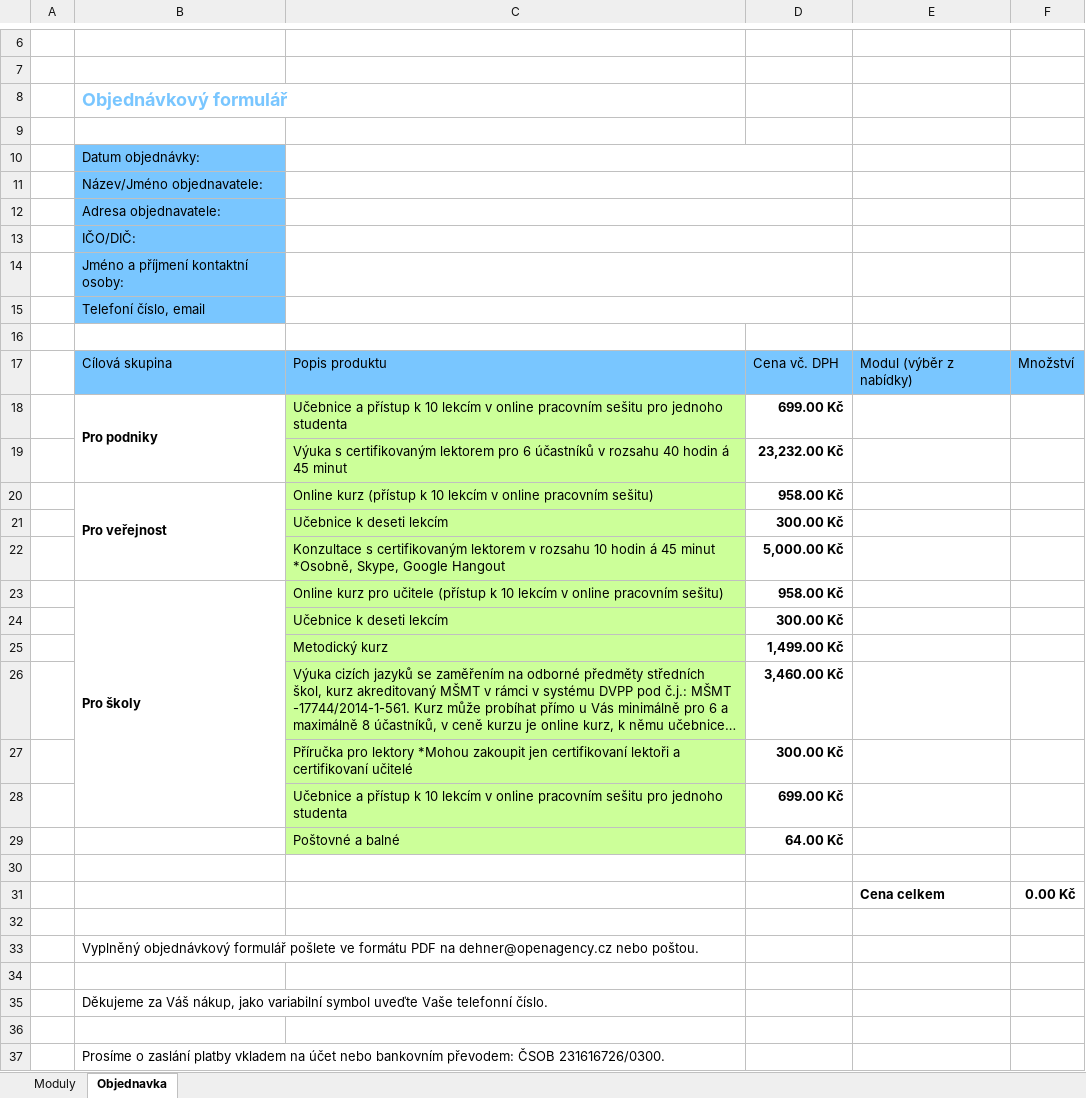
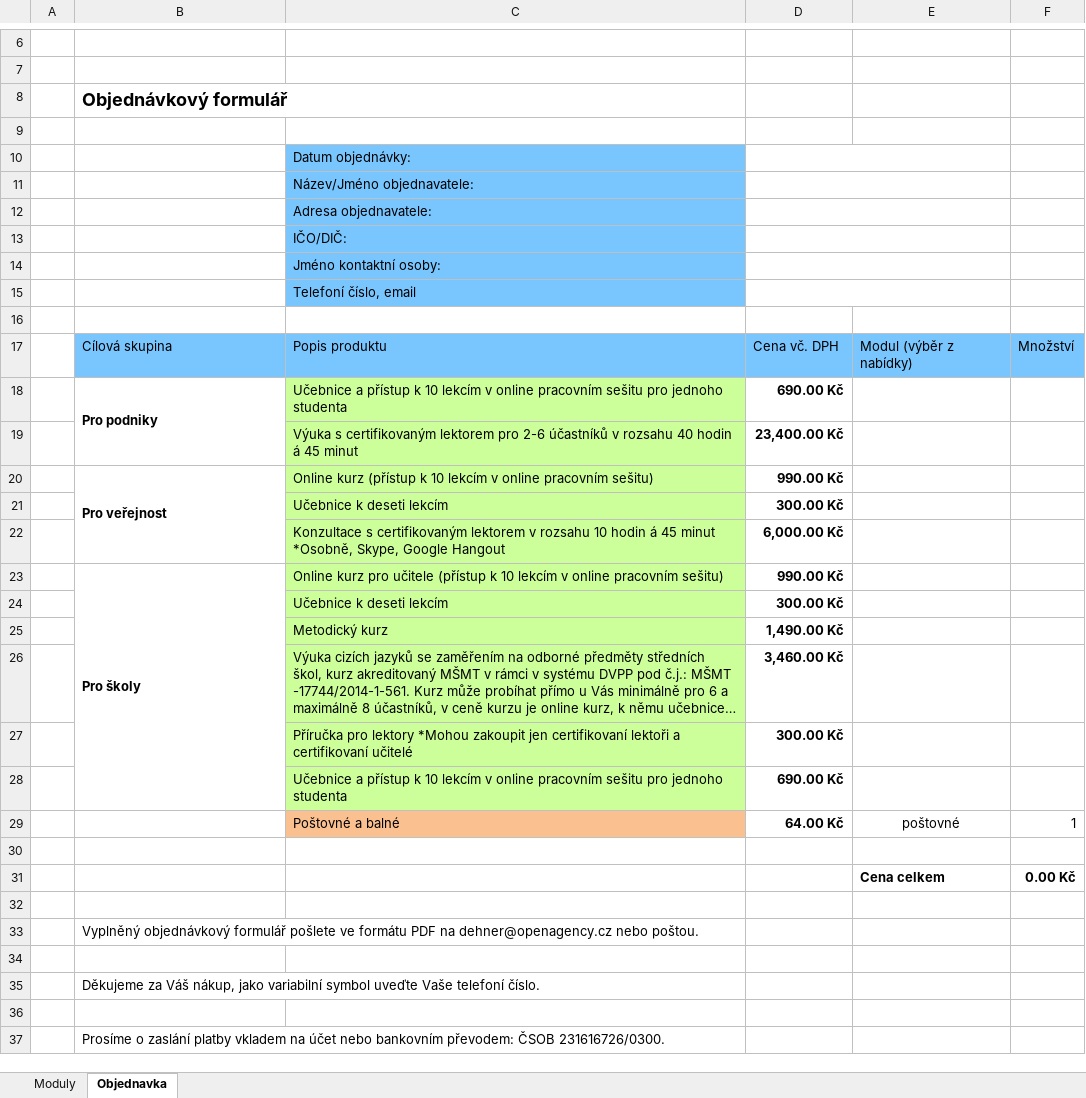
Before and after one commit to pcrespov/openagency.github.io, an Excel workbook: xls/zavazna-objednavka.xlsx, sheet Objednavka, drawn as a sheet; only a part is shown, gaps mark what is left out; long unchanged cells end in …; values as stored, in another font and other column widths than the file's, no borders; charts and pictures not drawn; removed rows and columns are numbered as before the commit, all else as after; the diff names each change by its address in the sheet, - before the commit and + after, or states it on an @@ line.

Commit message:
Binding order 2015

```diff
--- a/xls/zavazna-objednavka.xlsx (sheet Objednavka)
+++ b/xls/zavazna-objednavka.xlsx (sheet Objednavka)
-B8 text colour: #79C6FF
+B8 text colour: black
-row 10:  | Datum objednávky:
-row 11:  | Název/Jméno objednavatele:
-row 12:  | Adresa objednavatele:
-row 13:  | IČO/DIČ:
-row 14:  | Jméno a příjmení kontaktní osoby:
-row 15:  | Telefoní číslo, email
+row 10:  |  | Datum objednávky:
+row 11:  |  | Název/Jméno objednavatele:
+row 12:  |  | Adresa objednavatele:
+row 13:  |  | IČO/DIČ:
+row 14:  |  | Jméno kontaktní osoby:
+row 15:  |  | Telefoní číslo, email
-D18: 699.00 Kč
+D18: 690.00 Kč
-C19: …lektorem pro 6 účastníků v…
+C19: …lektorem pro 2-6 účastníků v…
-D19: 23,232.00 Kč
+D19: 23,400.00 Kč
-D20: 958.00 Kč
+D20: 990.00 Kč
-D22: 5,000.00 Kč
+D22: 6,000.00 Kč
-D23: 958.00 Kč
+D23: 990.00 Kč
-D25: 1,499.00 Kč
+D25: 1,490.00 Kč
-D28: 699.00 Kč
+D28: 690.00 Kč
-C29 fill: #CCFF99
+C29 fill: #FAC090
-E29: (empty)
+E29: poštovné
-F29: (empty)
+F29: 1
-B35: …uveďte Vaše telefonní číslo.
+B35: …uveďte Vaše telefoní číslo.
```
Also changed, not shown: charts or pictures.
